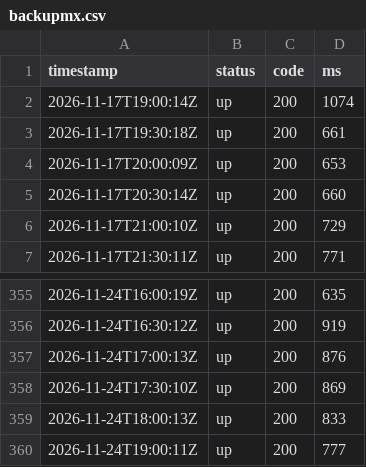
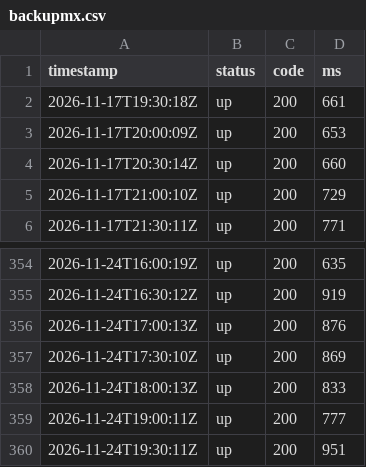
Before and after one commit to sysmike/statuspage, a CSV file: history/raw/backupmx.csv, drawn as a sheet; only a part is shown, gaps mark what is left out; removed rows and columns are numbered as before the commit, all else as after; the diff names each change by its address in the sheet, - before the commit and + after, or states it on an @@ line.

```diff
--- a/history/raw/backupmx.csv
+++ b/history/raw/backupmx.csv
-row 2: 2026-11-17T19:00:14Z | up | 200 | 1074
+row 360: 2026-11-24T19:30:11Z | up | 200 | 951
```
Also changed, not shown: history/daily/backupmx.csv, history/daily/blog.csv, 16 other files.
